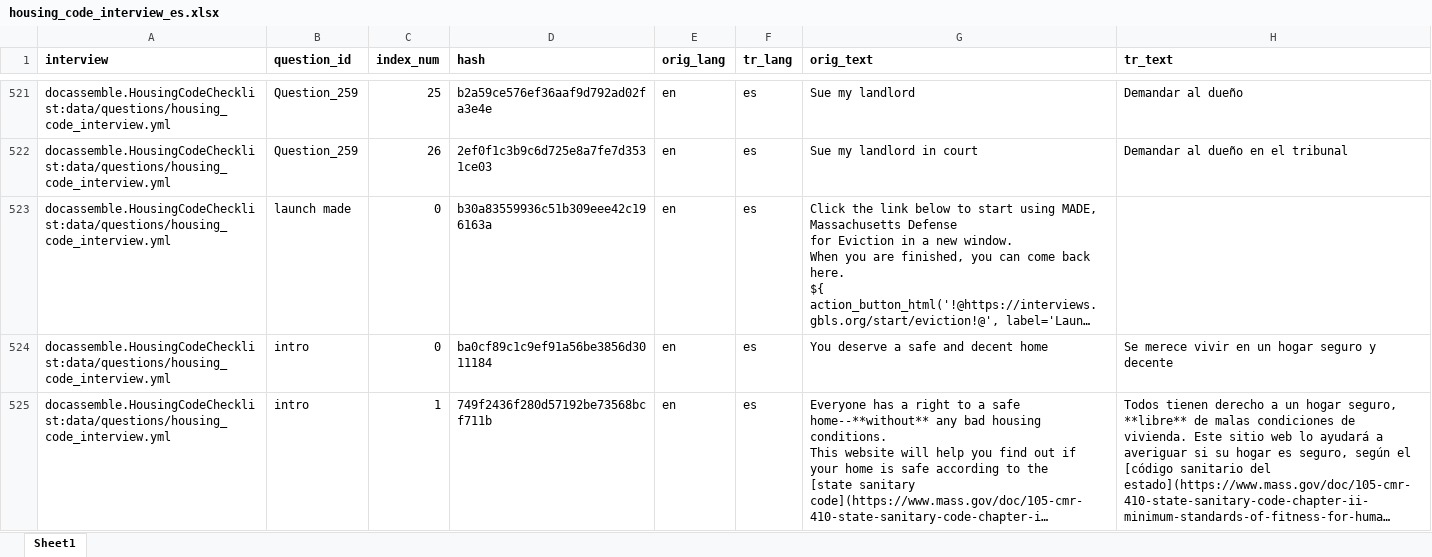
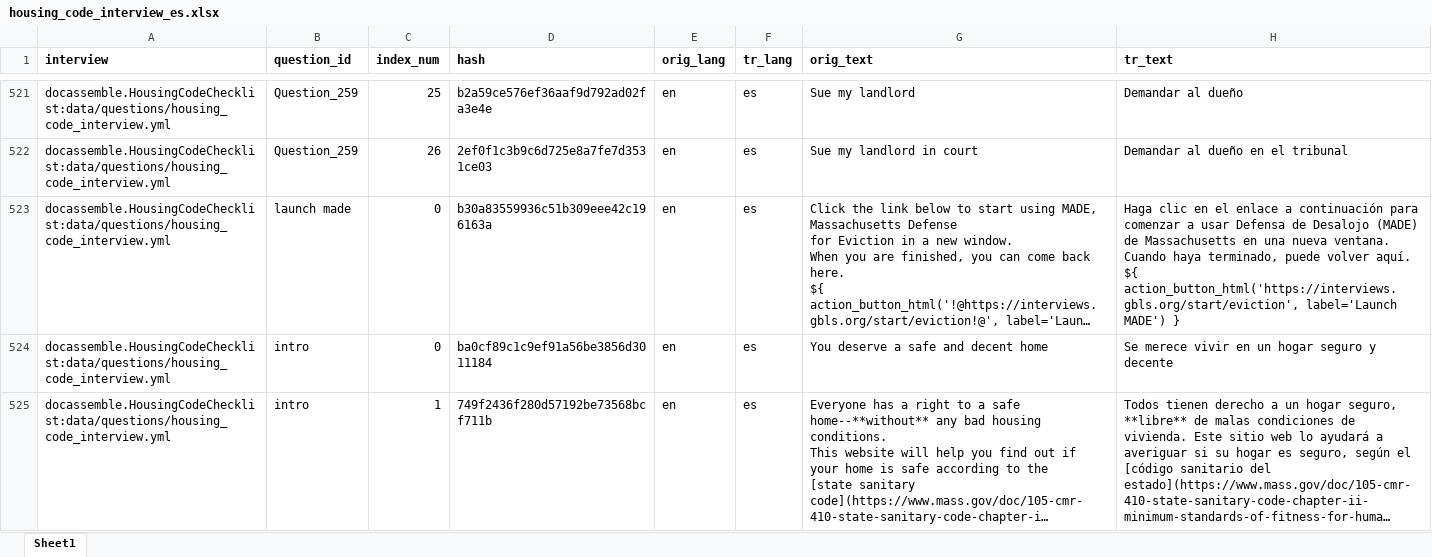
Before and after one commit to LemmaLegalConsulting/docassemble-HousingCodeChecklist, an Excel workbook: docassemble/HousingCodeChecklist/data/sources/housing_code_interview_es.xlsx, sheet Sheet1, drawn as a sheet; only a part is shown, gaps mark what is left out; long unchanged cells end in …; values as stored, in another font and other column widths than the file's, no borders; ↵ is a line break in a cell; the diff names each change by its address in the sheet, - before the commit and + after, or states it on an @@ line.

```diff
--- a/docassemble/HousingCodeChecklist/data/sources/housing_code_interview_es.xlsx (sheet Sheet1)
+++ b/docassemble/HousingCodeChecklist/data/sources/housing_code_interview_es.xlsx (sheet Sheet1)
-H523 (tr_text): (empty)
+H523 (tr_text): Haga clic en el enlace a continuación para comenzar a usar Defensa de Desalojo (MADE) de Massachusetts en una nueva ventana. ↵ Cuando haya terminado, puede volver aquí. ↵ ${ action_button_html('https://interviews.gbls.org/start/eviction', label='Launch MADE') }
```
Also changed, not shown: docassemble/HousingCodeChecklist/data/sources/housing_code_checklist.xlsx, 2 other files.
